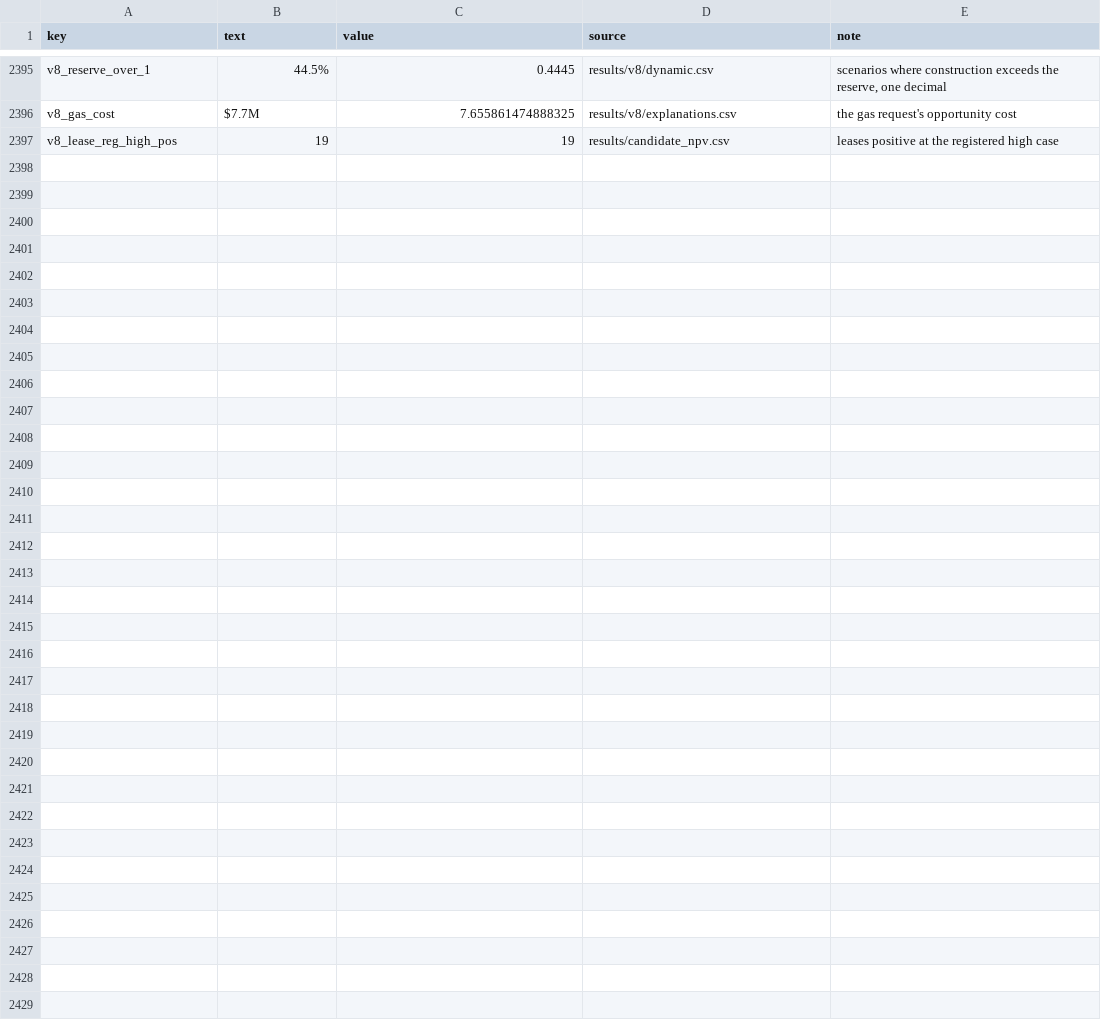
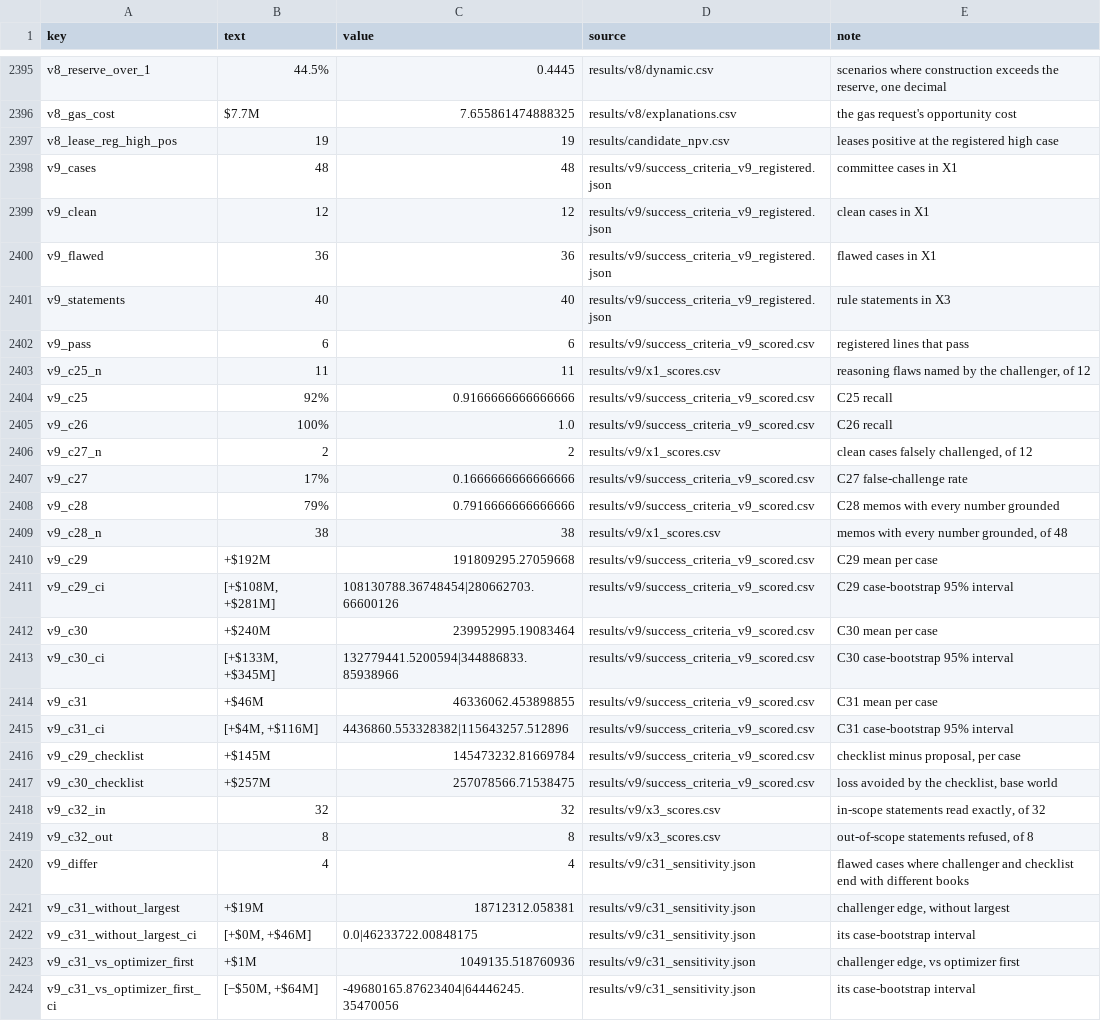
Before and after one commit to alanmossinger/Capstone, a CSV file: results/report_numbers.csv, drawn as a sheet; only a part is shown, gaps mark what is left out; the diff covers the shown part only; the diff names each change by its address in the sheet, - before the commit and + after, or states it on an @@ line.

Commit message:
Phase 3 run and scored (decisions #96-#97): 136 live challenger calls, none failed; 6 of 8 registered lines pass - C25 11 of 12 reasoning flaws named (checklist 0), C26 24 of 24, C27 fails (2 of 12 clean cases over-challenged), C28 fails by one memo (38 of 48 fully grounded), C29 +$192M per case [+108, +281] (checklist +$145M), C30 $240M of worst-5% loss avoided (checklist $257M), C31 +$46M [+4, +116] resting on the choice of the optimizer's book (+$1M [-50, +64] against a fixed optimizer-first rule), C32 40 of 40; notebook 11 section 11 with reading cells, F46, report-number keys; 250 tests pass

```diff
--- a/results/report_numbers.csv
+++ b/results/report_numbers.csv
+row 2398: v9_cases | 48 | 48 | results/v9/success_criteria_v9_registered.json | committee cases in X1
+row 2399: v9_clean | 12 | 12 | results/v9/success_criteria_v9_registered.json | clean cases in X1
+row 2400: v9_flawed | 36 | 36 | results/v9/success_criteria_v9_registered.json | flawed cases in X1
+row 2401: v9_statements | 40 | 40 | results/v9/success_criteria_v9_registered.json | rule statements in X3
+row 2402: v9_pass | 6 | 6 | results/v9/success_criteria_v9_scored.csv | registered lines that pass
+row 2403: v9_c25_n | 11 | 11 | results/v9/x1_scores.csv | reasoning flaws named by the challenger, of 12
+row 2404: v9_c25 | 92% | 0.9166666666666666 | results/v9/success_criteria_v9_scored.csv | C25 recall
+row 2405: v9_c26 | 100% | 1.0 | results/v9/success_criteria_v9_scored.csv | C26 recall
+row 2406: v9_c27_n | 2 | 2 | results/v9/x1_scores.csv | clean cases falsely challenged, of 12
+row 2407: v9_c27 | 17% | 0.1666666666666666 | results/v9/success_criteria_v9_scored.csv | C27 false-challenge rate
+row 2408: v9_c28 | 79% | 0.7916666666666666 | results/v9/success_criteria_v9_scored.csv | C28 memos with every number grounded
+row 2409: v9_c28_n | 38 | 38 | results/v9/x1_scores.csv | memos with every number grounded, of 48
+row 2410: v9_c29 | +$192M | 191809295.27059668 | results/v9/success_criteria_v9_scored.csv | C29 mean per case
+row 2411: v9_c29_ci | [+$108M, +$281M] | 108130788.36748454|280662703.66600126 | results/v9/success_criteria_v9_scored.csv | C29 case-bootstrap 95% interval
+row 2412: v9_c30 | +$240M | 239952995.19083464 | results/v9/success_criteria_v9_scored.csv | C30 mean per case
+row 2413: v9_c30_ci | [+$133M, +$345M] | 132779441.5200594|344886833.85938966 | results/v9/success_criteria_v9_scored.csv | C30 case-bootstrap 95% interval
+row 2414: v9_c31 | +$46M | 46336062.453898855 | results/v9/success_criteria_v9_scored.csv | C31 mean per case
+row 2415: v9_c31_ci | [+$4M, +$116M] | 4436860.553328382|115643257.512896 | results/v9/success_criteria_v9_scored.csv | C31 case-bootstrap 95% interval
+row 2416: v9_c29_checklist | +$145M | 145473232.81669784 | results/v9/success_criteria_v9_scored.csv | checklist minus proposal, per case
+row 2417: v9_c30_checklist | +$257M | 257078566.71538475 | results/v9/success_criteria_v9_scored.csv | loss avoided by the checklist, base world
+row 2418: v9_c32_in | 32 | 32 | results/v9/x3_scores.csv | in-scope statements read exactly, of 32
+row 2419: v9_c32_out | 8 | 8 | results/v9/x3_scores.csv | out-of-scope statements refused, of 8
+row 2420: v9_differ | 4 | 4 | results/v9/c31_sensitivity.json | flawed cases where challenger and checklist end with different books
+row 2421: v9_c31_without_largest | +$19M | 18712312.058381 | results/v9/c31_sensitivity.json | challenger edge, without largest
+row 2422: v9_c31_without_largest_ci | [+$0M, +$46M] | 0.0|46233722.00848175 | results/v9/c31_sensitivity.json | its case-bootstrap interval
+row 2423: v9_c31_vs_optimizer_first | +$1M | 1049135.518760936 | results/v9/c31_sensitivity.json | challenger edge, vs optimizer first
+row 2424: v9_c31_vs_optimizer_first_ci | [−$50M, +$64M] | -49680165.87623404|64446245.35470056 | results/v9/c31_sensitivity.json | its case-bootstrap interval
```
Also changed, not shown: 2 edited cells elsewhere in this file, 21 other files.
